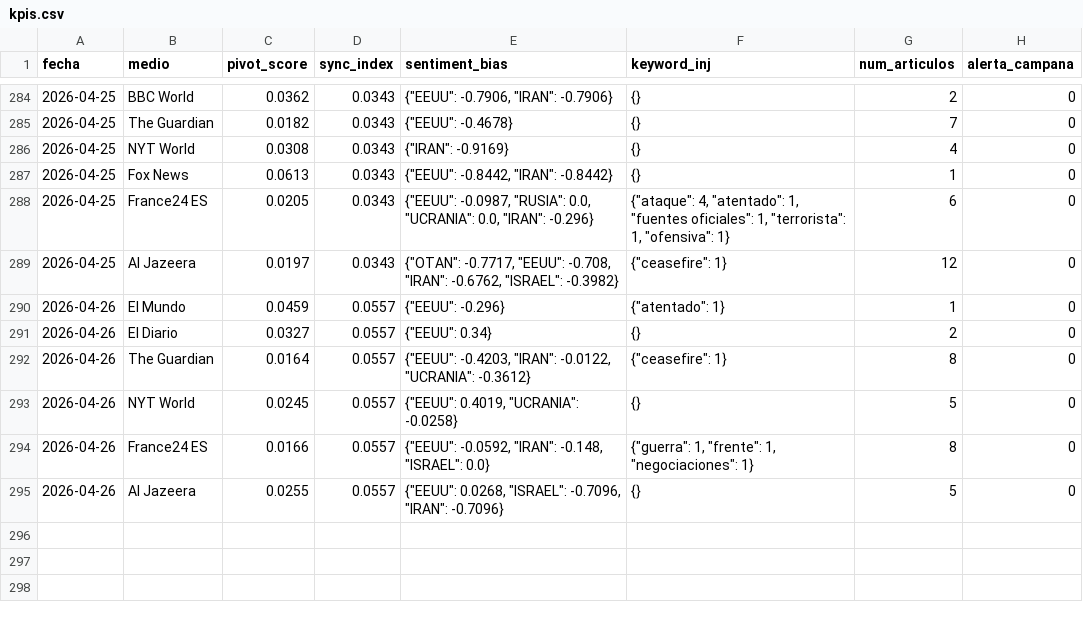
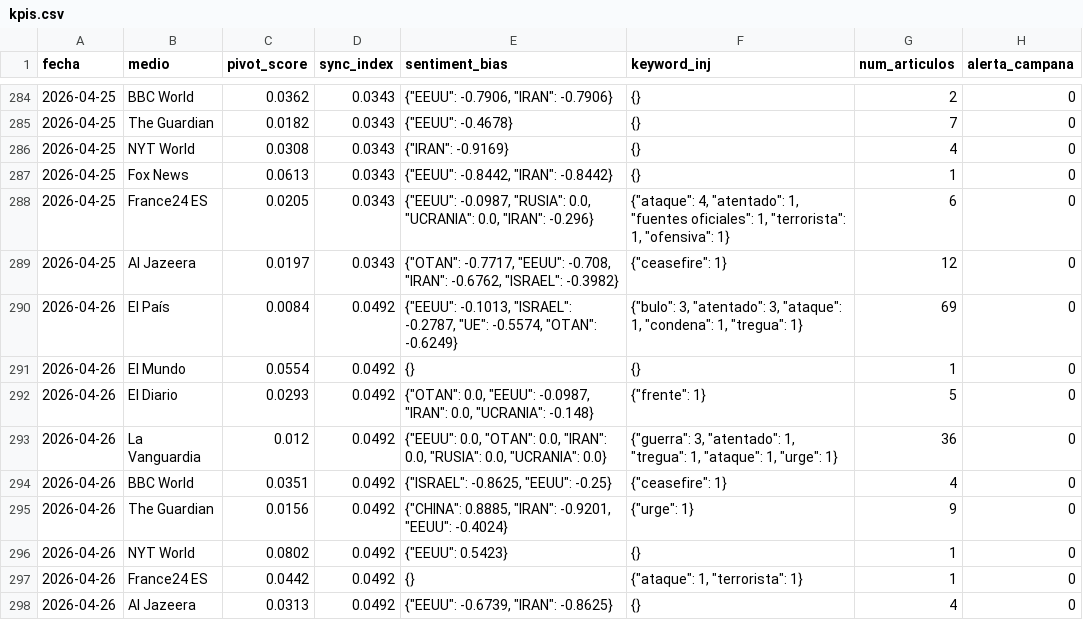
Before and after one commit to mcasrom/SIEG-Mani, a CSV file: data/kpis.csv, drawn as a sheet; only a part is shown, gaps mark what is left out.

Commit message:
MANI data 2026-04-26 09:10

```diff
--- a/data/kpis.csv
+++ b/data/kpis.csv
@@ -289,7 +289,10 @@ fecha,medio,pivot_score,sync_index,sentiment_bias,keyword_inj,num_articulos,aler
 2026-04-25,Al Jazeera,0.0197,0.0343,"{""OTAN"": -0.7717, ""EEUU"": -0.708, ""IRAN"": -0.6762, ""ISRAEL"": -0.3982}","{""ceasefire"": 1}",12,0
-2026-04-26,El Mundo,0.0459,0.0557,"{""EEUU"": -0.296}","{""atentado"": 1}",1,0
-2026-04-26,El Diario,0.0327,0.0557,"{""EEUU"": 0.34}",{},2,0
-2026-04-26,The Guardian,0.0164,0.0557,"{""EEUU"": -0.4203, ""IRAN"": -0.0122, ""UCRANIA"": -0.3612}","{""ceasefire"": 1}",8,0
-2026-04-26,NYT World,0.0245,0.0557,"{""EEUU"": 0.4019, ""UCRANIA"": -0.0258}",{},5,0
-2026-04-26,France24 ES,0.0166,0.0557,"{""EEUU"": -0.0592, ""IRAN"": -0.148, ""ISRAEL"": 0.0}","{""guerra"": 1, ""frente"": 1, ""negociaciones"": 1}",8,0
-2026-04-26,Al Jazeera,0.0255,0.0557,"{""EEUU"": 0.0268, ""ISRAEL"": -0.7096, ""IRAN"": -0.7096}",{},5,0
+2026-04-26,El País,0.0084,0.0492,"{""EEUU"": -0.1013, ""ISRAEL"": -0.2787, ""UE"": -0.5574, ""OTAN"": -0.6249}","{""bulo"": 3, ""atentado"": 3, ""ataque"": 1, ""condena"": 1, ""tregua"": 1}",69,0
+2026-04-26,El Mundo,0.0554,0.0492,{},{},1,0
+2026-04-26,El Diario,0.0293,0.0492,"{""OTAN"": 0.0, ""EEUU"": -0.0987, ""IRAN"": 0.0, ""UCRANIA"": -0.148}","{""frente"": 1}",5,0
+2026-04-26,La Vanguardia,0.012,0.0492,"{""EEUU"": 0.0, ""OTAN"": 0.0, ""IRAN"": 0.0, ""RUSIA"": 0.0, ""UCRANIA"": 0.0}","{""guerra"": 3, ""atentado"": 1, ""tregua"": 1, ""ataque"": 1, ""urge"": 1}",36,0
+2026-04-26,BBC World,0.0351,0.0492,"{""ISRAEL"": -0.8625, ""EEUU"": -0.25}","{""ceasefire"": 1}",4,0
+2026-04-26,The Guardian,0.0156,0.0492,"{""CHINA"": 0.8885, ""IRAN"": -0.9201, ""EEUU"": -0.4024}","{""urge"": 1}",9,0
+2026-04-26,NYT World,0.0802,0.0492,"{""EEUU"": 0.5423}",{},1,0
+2026-04-26,France24 ES,0.0442,0.0492,{},"{""ataque"": 1, ""terrorista"": 1}",1,0
+2026-04-26,Al Jazeera,0.0313,0.0492,"{""EEUU"": -0.6739, ""IRAN"": -0.8625}",{},4,0
```
Also changed, not shown: 2 other files.
